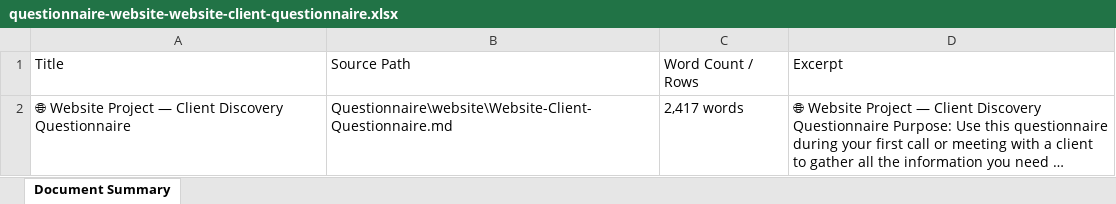
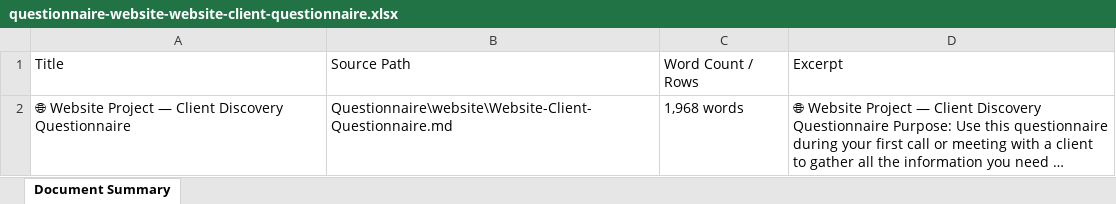
Before and after one commit to CodewithWitcher/Client-Requirement-Analysis, an Excel workbook: docs/files/exports/questionnaire-website-website-client-questionnaire.xlsx, sheet Document Summary, drawn as a sheet; long unchanged cells end in …; values as stored, in another font and other column widths than the file's, no borders; the diff names each change by its address in the sheet, - before the commit and + after, or states it on an @@ line.

```diff
--- a/docs/files/exports/questionnaire-website-website-client-questionnaire.xlsx (sheet Document Summary)
+++ b/docs/files/exports/questionnaire-website-website-client-questionnaire.xlsx (sheet Document Summary)
-C2: 2,417 words
+C2: 1,968 words
```
Also changed, not shown: docs/files/exports/checklists-application-project-checklist.xlsx, docs/files/exports/checklists-website-project-checklist.xlsx, 36 other files.
